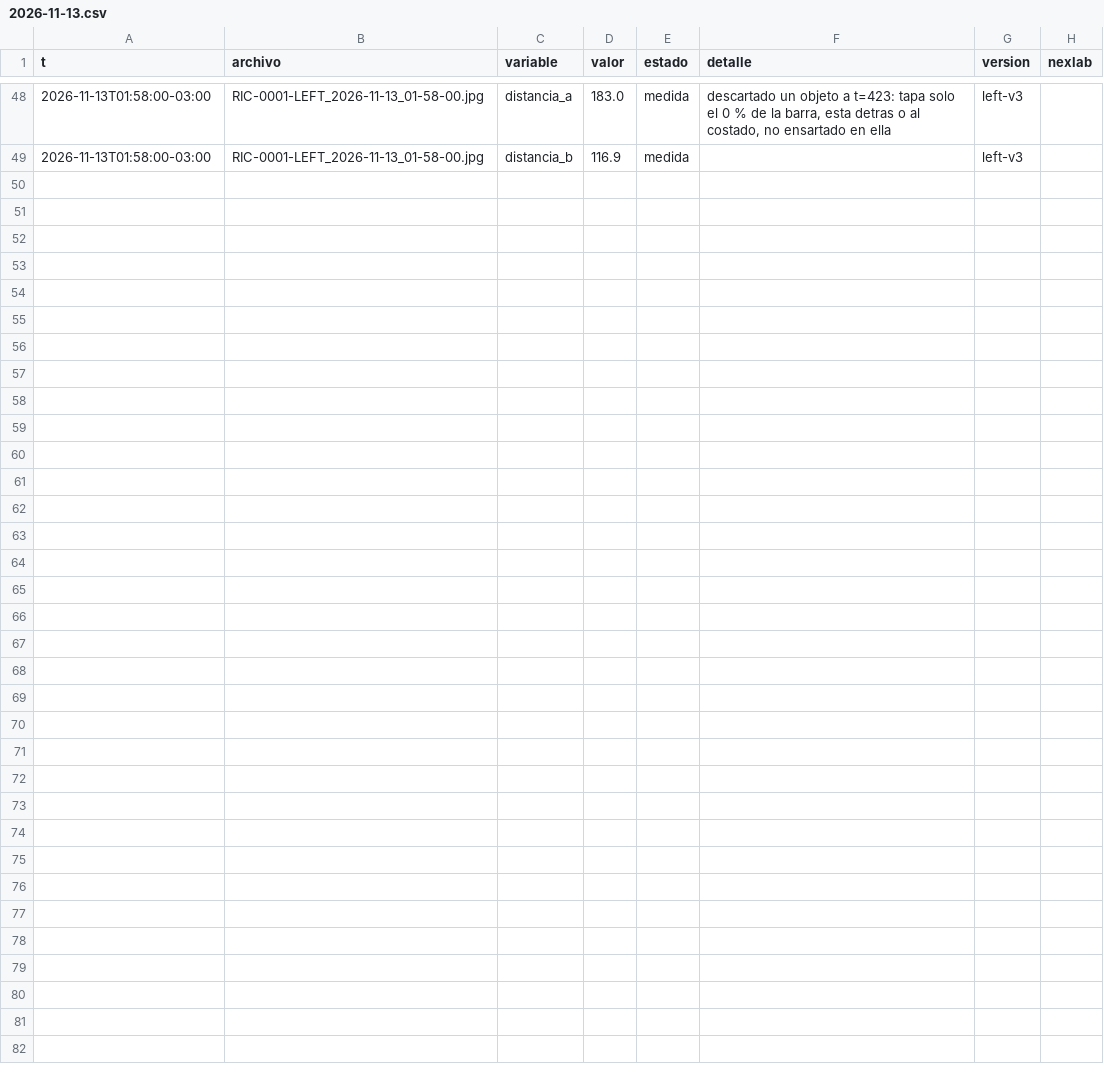
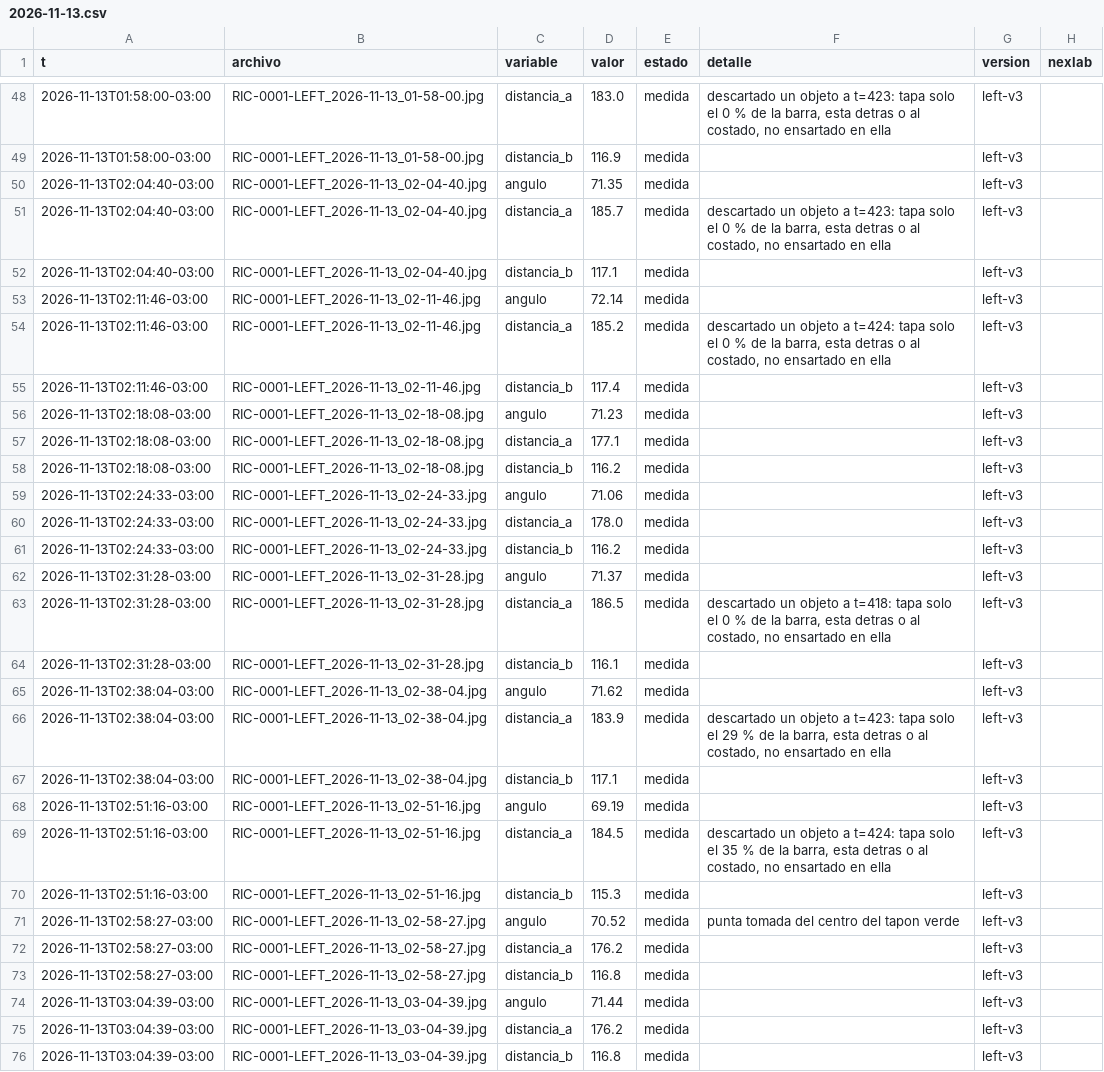
Before and after one commit to Andyyff/tesis-saman, a CSV file: datos/lecturas/left/2026-11-13.csv, drawn as a sheet; only a part is shown, gaps mark what is left out.

```diff
--- a/datos/lecturas/left/2026-11-13.csv
+++ b/datos/lecturas/left/2026-11-13.csv
@@ -49 +49,28 @@ t,archivo,variable,valor,estado,detalle,version,nexlab
 2026-11-13T01:58:00-03:00,RIC-0001-LEFT_2026-11-13_01-58-00.jpg,distancia_b,116.9,medida,,left-v3,
+2026-11-13T02:04:40-03:00,RIC-0001-LEFT_2026-11-13_02-04-40.jpg,angulo,71.35,medida,,left-v3,
+2026-11-13T02:04:40-03:00,RIC-0001-LEFT_2026-11-13_02-04-40.jpg,distancia_a,185.7,medida,"descartado un objeto a t=423: tapa solo el 0 % de la barra, esta detras o al costado, no ensartado en ella",left-v3,
+2026-11-13T02:04:40-03:00,RIC-0001-LEFT_2026-11-13_02-04-40.jpg,distancia_b,117.1,medida,,left-v3,
+2026-11-13T02:11:46-03:00,RIC-0001-LEFT_2026-11-13_02-11-46.jpg,angulo,72.14,medida,,left-v3,
+2026-11-13T02:11:46-03:00,RIC-0001-LEFT_2026-11-13_02-11-46.jpg,distancia_a,185.2,medida,"descartado un objeto a t=424: tapa solo el 0 % de la barra, esta detras o al costado, no ensartado en ella",left-v3,
+2026-11-13T02:11:46-03:00,RIC-0001-LEFT_2026-11-13_02-11-46.jpg,distancia_b,117.4,medida,,left-v3,
+2026-11-13T02:18:08-03:00,RIC-0001-LEFT_2026-11-13_02-18-08.jpg,angulo,71.23,medida,,left-v3,
+2026-11-13T02:18:08-03:00,RIC-0001-LEFT_2026-11-13_02-18-08.jpg,distancia_a,177.1,medida,,left-v3,
+2026-11-13T02:18:08-03:00,RIC-0001-LEFT_2026-11-13_02-18-08.jpg,distancia_b,116.2,medida,,left-v3,
+2026-11-13T02:24:33-03:00,RIC-0001-LEFT_2026-11-13_02-24-33.jpg,angulo,71.06,medida,,left-v3,
+2026-11-13T02:24:33-03:00,RIC-0001-LEFT_2026-11-13_02-24-33.jpg,distancia_a,178.0,medida,,left-v3,
+2026-11-13T02:24:33-03:00,RIC-0001-LEFT_2026-11-13_02-24-33.jpg,distancia_b,116.2,medida,,left-v3,
+2026-11-13T02:31:28-03:00,RIC-0001-LEFT_2026-11-13_02-31-28.jpg,angulo,71.37,medida,,left-v3,
+2026-11-13T02:31:28-03:00,RIC-0001-LEFT_2026-11-13_02-31-28.jpg,distancia_a,186.5,medida,"descartado un objeto a t=418: tapa solo el 0 % de la barra, esta detras o al costado, no ensartado en ella",left-v3,
+2026-11-13T02:31:28-03:00,RIC-0001-LEFT_2026-11-13_02-31-28.jpg,distancia_b,116.1,medida,,left-v3,
+2026-11-13T02:38:04-03:00,RIC-0001-LEFT_2026-11-13_02-38-04.jpg,angulo,71.62,medida,,left-v3,
+2026-11-13T02:38:04-03:00,RIC-0001-LEFT_2026-11-13_02-38-04.jpg,distancia_a,183.9,medida,"descartado un objeto a t=423: tapa solo el 29 % de la barra, esta detras o al costado, no ensartado en ella",left-v3,
+2026-11-13T02:38:04-03:00,RIC-0001-LEFT_2026-11-13_02-38-04.jpg,distancia_b,117.1,medida,,left-v3,
+2026-11-13T02:51:16-03:00,RIC-0001-LEFT_2026-11-13_02-51-16.jpg,angulo,69.19,medida,,left-v3,
+2026-11-13T02:51:16-03:00,RIC-0001-LEFT_2026-11-13_02-51-16.jpg,distancia_a,184.5,medida,"descartado un objeto a t=424: tapa solo el 35 % de la barra, esta detras o al costado, no ensartado en ella",left-v3,
+2026-11-13T02:51:16-03:00,RIC-0001-LEFT_2026-11-13_02-51-16.jpg,distancia_b,115.3,medida,,left-v3,
+2026-11-13T02:58:27-03:00,RIC-0001-LEFT_2026-11-13_02-58-27.jpg,angulo,70.52,medida,punta tomada del centro del tapon verde,left-v3,
+2026-11-13T02:58:27-03:00,RIC-0001-LEFT_2026-11-13_02-58-27.jpg,distancia_a,176.2,medida,,left-v3,
+2026-11-13T02:58:27-03:00,RIC-0001-LEFT_2026-11-13_02-58-27.jpg,distancia_b,116.8,medida,,left-v3,
+2026-11-13T03:04:39-03:00,RIC-0001-LEFT_2026-11-13_03-04-39.jpg,angulo,71.44,medida,,left-v3,
+2026-11-13T03:04:39-03:00,RIC-0001-LEFT_2026-11-13_03-04-39.jpg,distancia_a,176.2,medida,,left-v3,
+2026-11-13T03:04:39-03:00,RIC-0001-LEFT_2026-11-13_03-04-39.jpg,distancia_b,116.8,medida,,left-v3,
```
Also changed, not shown: datos/lecturas/amp/2026-11-13.csv, datos/lecturas/clima/2026-11-13.csv, 8 other files.
